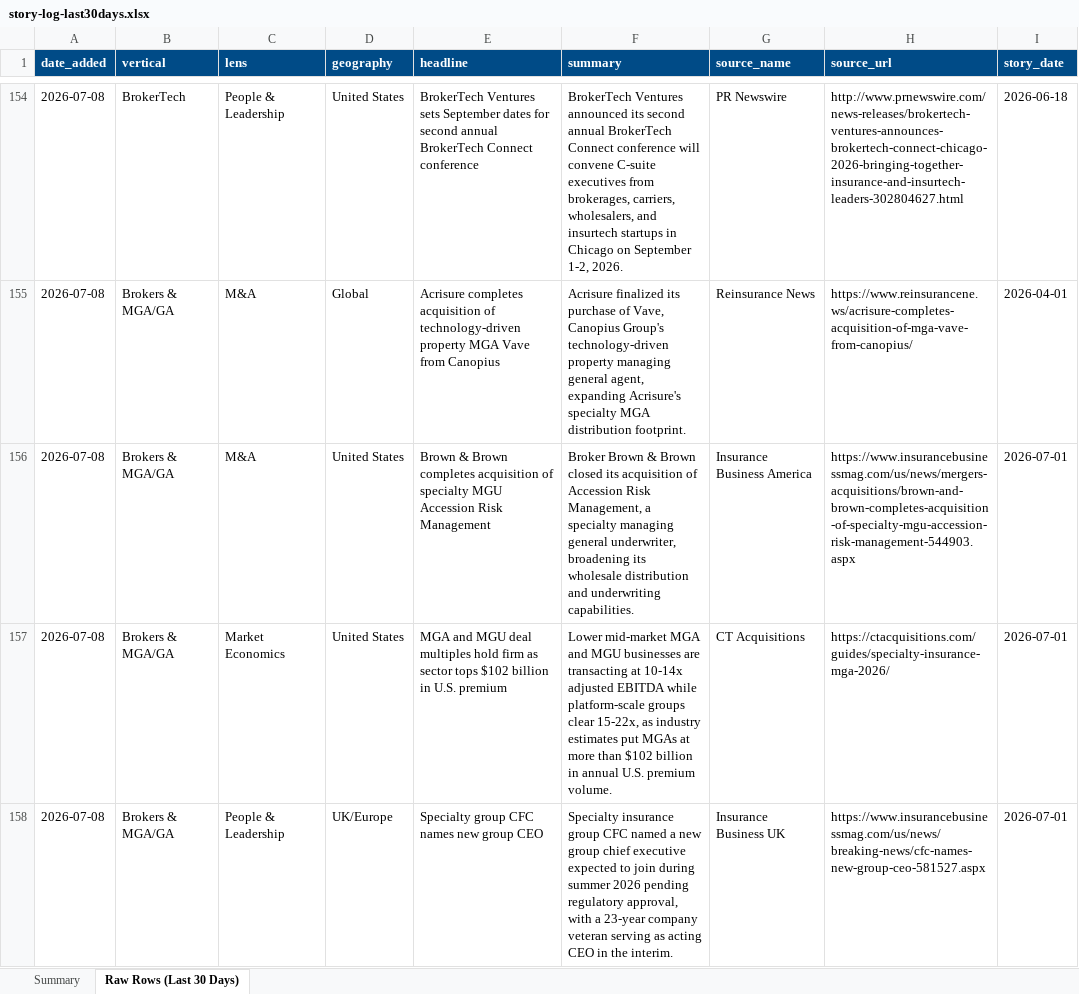
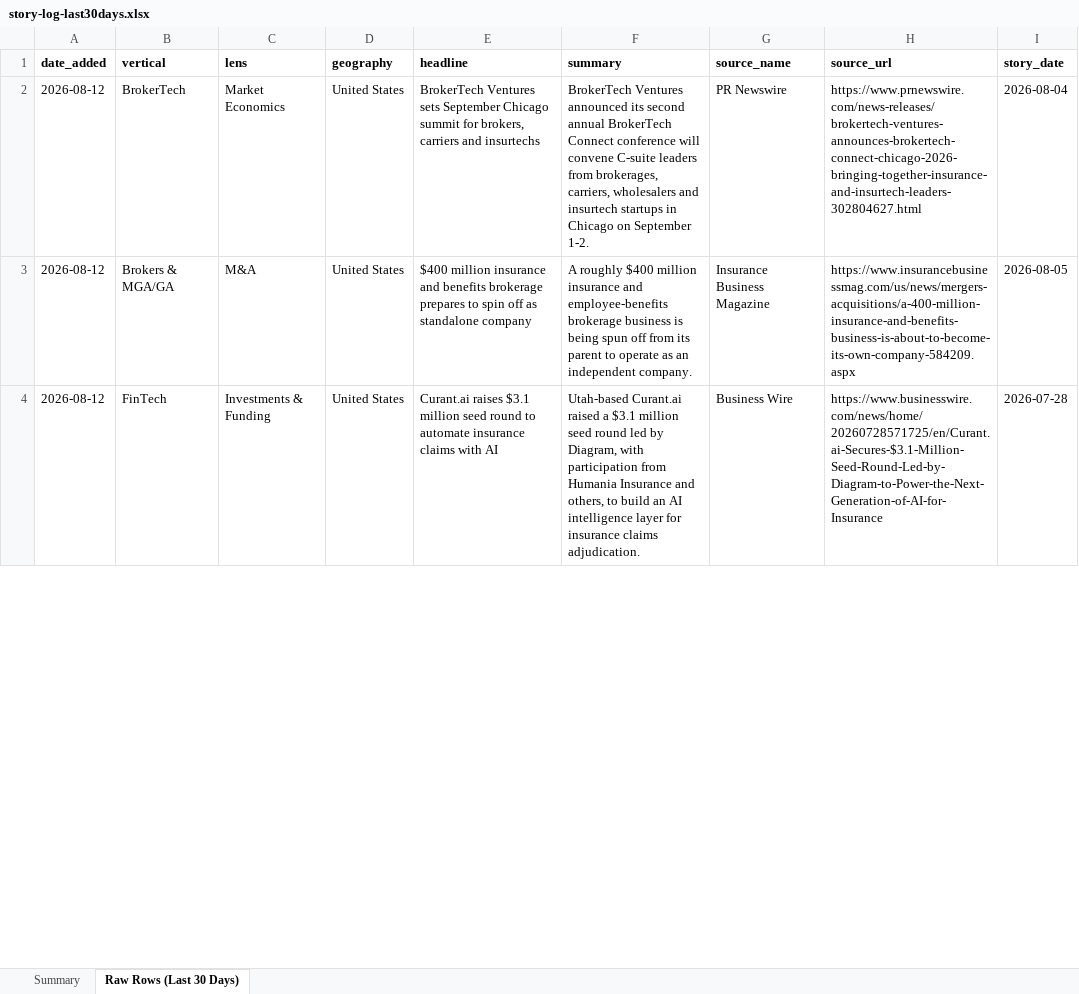
Before and after one commit to dsivakumar81/DailyIndustryBrief, an Excel workbook: cockpit-data/story-log-last30days.xlsx, sheet Raw Rows (Last 30 Days), drawn as a sheet; only a part is shown, gaps mark what is left out; values as stored, in another font and other column widths than the file's, no borders; removed rows and columns are numbered as before the commit, all else as after; the diff covers the shown part only; the diff names each change by its address in the sheet, - before the commit and + after, or states it on an @@ line.

```diff
--- a/cockpit-data/story-log-last30days.xlsx (sheet Raw Rows (Last 30 Days))
+++ b/cockpit-data/story-log-last30days.xlsx (sheet Raw Rows (Last 30 Days))
@@ A1:I1 fill: #004B87 → none, text colour: #FFFFFF → black @@
-A2 (date_added): 2026-07-08
+A2 (date_added): 2026-08-12
-C2 (lens): People & Leadership
+C2 (lens): Market Economics
-E2 (headline): …sets September dates for second annual BrokerTech Connect conference
+E2 (headline): …sets September Chicago summit for brokers, carriers and insurtechs
-F2 (summary): …convene C-suite executives from brokerages, carriers, wholesalers, and insurtech startups in Chicago on September 1-2, 2026.
+F2 (summary): …convene C-suite leaders from brokerages, carriers, wholesalers and insurtech startups in Chicago on September 1-2.
-H2 (source_url): http://www.prnewswire.com/news-releases/brokertech-ventures-announces-brokertech-connect-chicago-2026-bringing-together-insurance-and-insurtech-leaders-302804627.html
+H2 (source_url): https://www.prnewswire.com/news-releases/brokertech-ventures-announces-brokertech-connect-chicago-2026-bringing-together-insurance-and-insurtech-leaders-302804627.html
-I2 (story_date): 2026-06-18
+I2 (story_date): 2026-08-04
-row 155: 2026-07-08 | Brokers & MGA/GA | M&A | Global | Acrisure completes acquisition of technology-driven property MGA Vave from Canopius | Acrisure finalized its purchase of Vave, Canopius Group's technology-driven property managing general agent, expanding Acrisure's specialty MGA distribution footprint. | Reinsurance News | https://www.reinsurancene.ws/acrisure-completes-acquisition-of-mga-vave-from-canopius/ | 2026-04-01
-A3 (date_added): 2026-07-08
+A3 (date_added): 2026-08-12
-E3 (headline): Brown & Brown completes acquisition of specialty MGU Accession Risk Management
+E3 (headline): $400 million insurance and benefits brokerage prepares to spin off as standalone company
-F3 (summary): Broker Brown & Brown closed its acquisition of Accession Risk Management, a specialty managing general underwriter, broadening its wholesale distribution and underwriting capabilities.
+F3 (summary): A roughly $400 million insurance and employee-benefits brokerage business is being spun off from its parent to operate as an independent company.
-G3 (source_name): Insurance Business America
+G3 (source_name): Insurance Business Magazine
-H3 (source_url): https://www.insurancebusinessmag.com/us/news/mergers-acquisitions/brown-and-brown-completes-acquisition-of-specialty-mgu-accession-risk-management-544903.aspx
+H3 (source_url): https://www.insurancebusinessmag.com/us/news/mergers-acquisitions/a-400-million-insurance-and-benefits-business-is-about-to-become-its-own-company-584209.aspx
-I3 (story_date): 2026-07-01
+I3 (story_date): 2026-08-05
-row 157: 2026-07-08 | Brokers & MGA/GA | Market Economics | United States | MGA and MGU deal multiples hold firm as sector tops $102 billion in U.S. premium | Lower mid-market MGA and MGU businesses are transacting at 10-14x adjusted EBITDA while platform-scale groups clear 15-22x, as industry estimates put MGAs at more than $102 billion in annual U.S. premium volume. | CT Acquisitions | https://ctacquisitions.com/guides/specialty-insurance-mga-2026/ | 2026-07-01
-row 158: 2026-07-08 | Brokers & MGA/GA | People & Leadership | UK/Europe | Specialty group CFC names new group CEO | Specialty insurance group CFC named a new group chief executive expected to join during summer 2026 pending regulatory approval, with a 23-year company veteran serving as acting CEO in the interim. | Insurance Business UK | https://www.insurancebusinessmag.com/us/news/breaking-news/cfc-names-new-group-ceo-581527.aspx | 2026-07-01
+row 4: 2026-08-12 | FinTech | Investments & Funding | United States | Curant.ai raises $3.1 million seed round to automate insurance claims with AI | Utah-based Curant.ai raised a $3.1 million seed round led by Diagram, with participation from Humania Insurance and others, to build an AI intelligence layer for insurance claims adjudication. | Business Wire | https://www.businesswire.com/news/home/20260728571725/en/Curant.ai-Secures-$3.1-Million-Seed-Round-Led-by-Diagram-to-Power-the-Next-Generation-of-AI-for-Insurance | 2026-07-28
```
Also changed, not shown: 10 added rows, 178 removed rows and 82 edited cells elsewhere in this sheet, sheet Summary, 3 other files.
